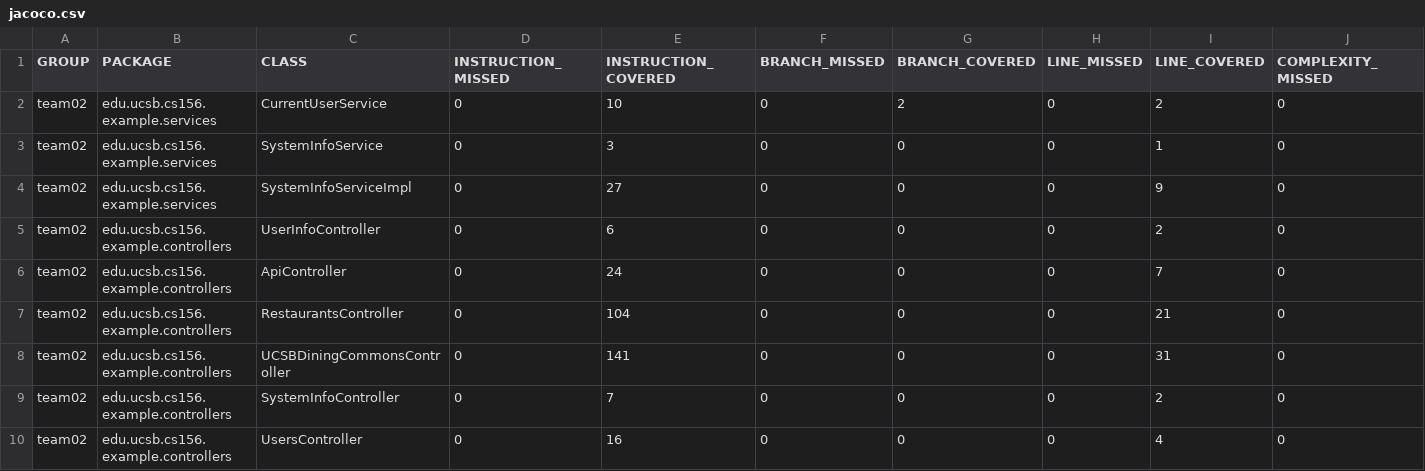
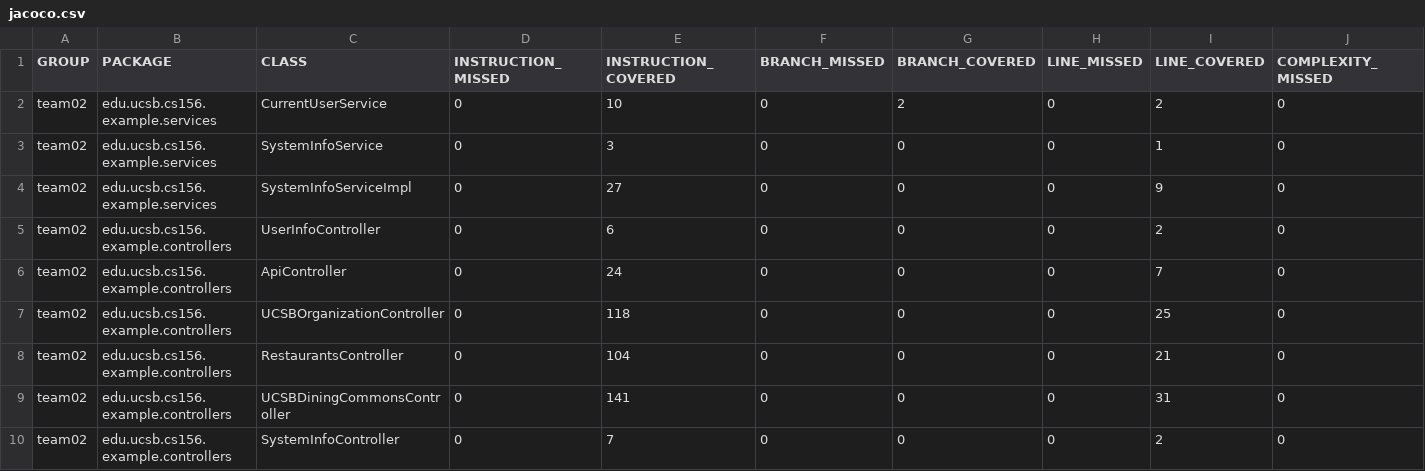
Before and after one commit to ucsb-cs156-f24/team02-f24-10, a CSV file: jacoco/jacoco.csv, drawn as a sheet; only a part is shown; the shorter side is filled out with more unchanged rows; rows hold the shown columns only; the diff names each change by its address in the sheet, - before the commit and + after, or states it on an @@ line.

Commit message:
Deploying to gh-pages from @ ucsb-cs156-f24/team02-f24-10@f1c420b99757a40d17affc48616f6af4af01e928 🚀

```diff
--- a/jacoco/jacoco.csv
+++ b/jacoco/jacoco.csv
+row 7: team02 | edu.ucsb.cs156.example.controllers | UCSBOrganizationController | 0 | 118 | 0 | 0 | 0 | 25 | 0
```
Also changed, not shown: 7 other files.
